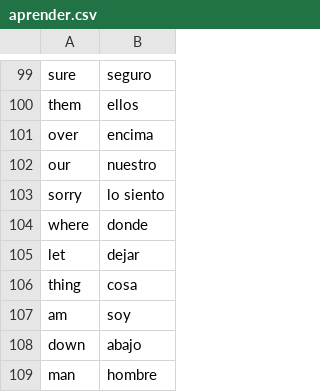
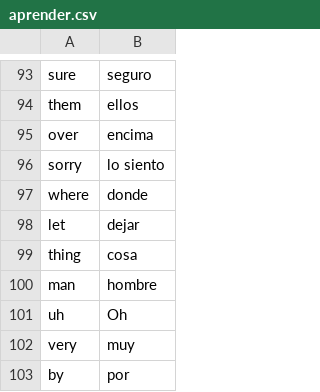
Before and after one commit to UlisesJuarez/Aprende-ingles-jugando, a CSV file: data/aprender.csv, drawn as a sheet; only a part is shown, gaps mark what is left out; the shorter side is filled out with more unchanged rows; the diff covers the shown part only.

Commit message:
jugando

```diff
--- a/data/aprender.csv
+++ b/data/aprender.csv
@@ -101,3 +95,2 @@ them,ellos
 over,encima
-our,nuestro
 sorry,lo siento
@@ -106,4 +99,2 @@ let,dejar
 thing,cosa
-am,soy
-down,abajo
 man,hombre
```
Also changed, not shown: 30 removed rows elsewhere in this file.
